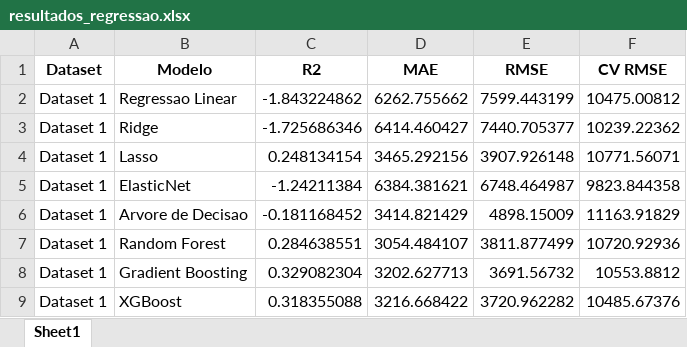
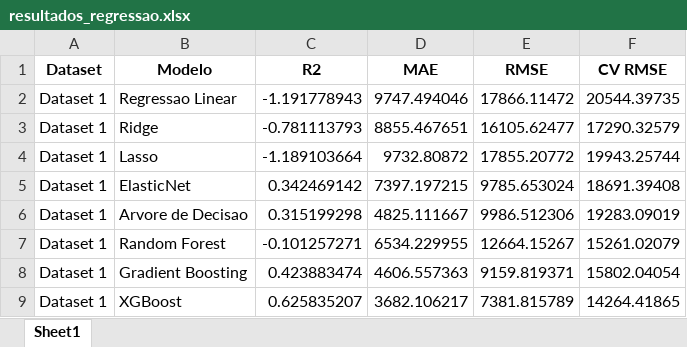
Before and after one commit to pedroap7/Case-Caldeiras, an Excel workbook: Jupyter/Python/resultados_regressao.xlsx, sheet Sheet1, drawn as a sheet; only a part is shown; values as stored, in another font and other column widths than the file's, no borders; the diff covers the shown part only; the diff names each change by its address in the sheet, - before the commit and + after, or states it on an @@ line.

```diff
--- a/Jupyter/Python/resultados_regressao.xlsx (sheet Sheet1)
+++ b/Jupyter/Python/resultados_regressao.xlsx (sheet Sheet1)
-C2 (R2): -1.843224862
+C2 (R2): -1.191778943
-D2 (MAE): 6262.755662
+D2 (MAE): 9747.494046
-E2 (RMSE): 7599.443199
+E2 (RMSE): 17866.11472
-F2 (CV RMSE): 10475.00812
+F2 (CV RMSE): 20544.39735
-C3 (R2): -1.725686346
+C3 (R2): -0.781113793
-D3 (MAE): 6414.460427
+D3 (MAE): 8855.467651
-E3 (RMSE): 7440.705377
+E3 (RMSE): 16105.62477
-F3 (CV RMSE): 10239.22362
+F3 (CV RMSE): 17290.32579
-C4 (R2): 0.248134154
+C4 (R2): -1.189103664
-D4 (MAE): 3465.292156
+D4 (MAE): 9732.80872
-E4 (RMSE): 3907.926148
+E4 (RMSE): 17855.20772
-F4 (CV RMSE): 10771.56071
+F4 (CV RMSE): 19943.25744
-C5 (R2): -1.24211384
+C5 (R2): 0.342469142
-D5 (MAE): 6384.381621
+D5 (MAE): 7397.197215
-E5 (RMSE): 6748.464987
+E5 (RMSE): 9785.653024
-F5 (CV RMSE): 9823.844358
+F5 (CV RMSE): 18691.39408
-C6 (R2): -0.181168452
+C6 (R2): 0.315199298
-D6 (MAE): 3414.821429
+D6 (MAE): 4825.111667
-E6 (RMSE): 4898.15009
+E6 (RMSE): 9986.512306
-F6 (CV RMSE): 11163.91829
+F6 (CV RMSE): 19283.09019
-C7 (R2): 0.284638551
+C7 (R2): -0.101257271
-D7 (MAE): 3054.484107
+D7 (MAE): 6534.229955
-E7 (RMSE): 3811.877499
+E7 (RMSE): 12664.15267
-F7 (CV RMSE): 10720.92936
+F7 (CV RMSE): 15261.02079
-C8 (R2): 0.329082304
+C8 (R2): 0.423883474
-D8 (MAE): 3202.627713
+D8 (MAE): 4606.557363
-E8 (RMSE): 3691.56732
+E8 (RMSE): 9159.819371
-F8 (CV RMSE): 10553.8812
+F8 (CV RMSE): 15802.04054
-C9 (R2): 0.318355088
+C9 (R2): 0.625835207
-D9 (MAE): 3216.668422
+D9 (MAE): 3682.106217
-E9 (RMSE): 3720.962282
+E9 (RMSE): 7381.815789
-F9 (CV RMSE): 10485.67376
+F9 (CV RMSE): 14264.41865
```
Also changed, not shown: 44 removed rows and 12 edited cells elsewhere in this sheet, Jupyter/Data/AnaliseAtualizada-BDCaldeiras_13Jun22_RevAndrea.xlsx, Jupyter/Python/resultados_distribuicoes.xlsx, 10 other files.
